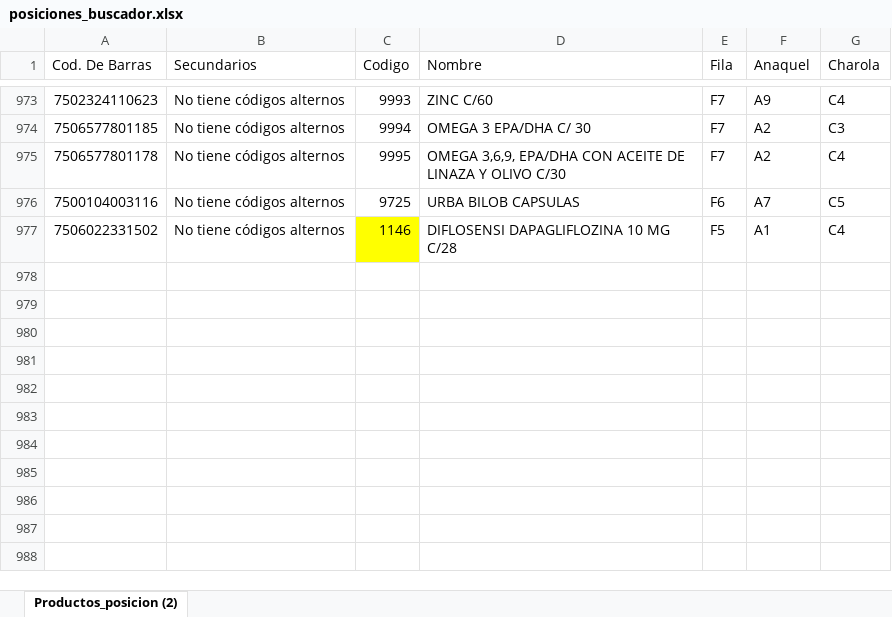
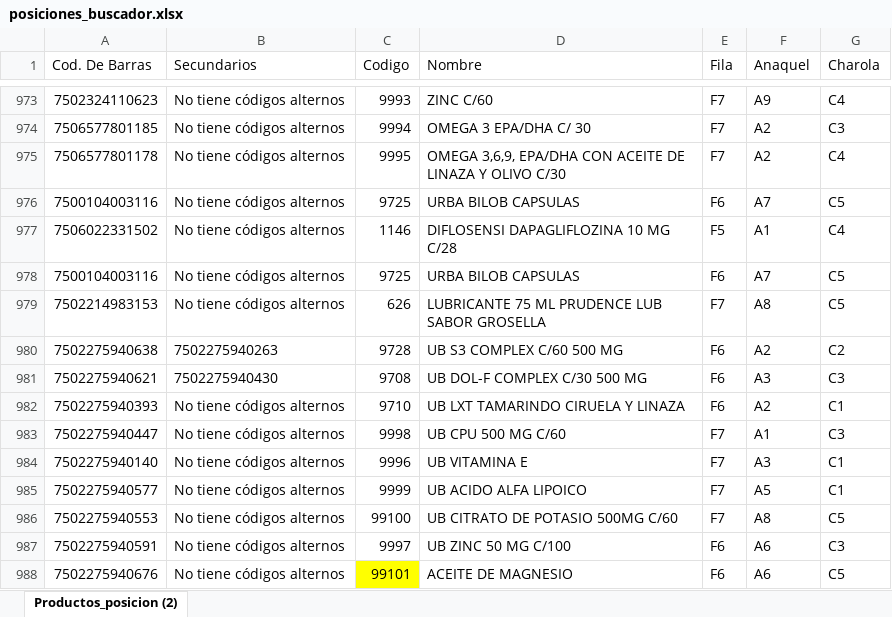
Before and after one commit to retana1885/buscador, an Excel workbook: posiciones_buscador.xlsx, sheet Productos_posicion (2), drawn as a sheet; only a part is shown, gaps mark what is left out; values as stored, in another font and other column widths than the file's, no borders; table styles not drawn; the diff names each change by its address in the sheet, - before the commit and + after, or states it on an @@ line.

Commit message:
se agregan ubicaciones

```diff
--- a/posiciones_buscador.xlsx (sheet Productos_posicion (2))
+++ b/posiciones_buscador.xlsx (sheet Productos_posicion (2))
-C977 fill: #FFFF00
+C977 fill: none
+row 978: 7500104003116 | No tiene códigos alternos | 9725 | URBA BILOB CAPSULAS | F6 | A7 | C5
+row 979: 7502214983153 | No tiene códigos alternos | 626 | LUBRICANTE 75 ML PRUDENCE LUB SABOR GROSELLA | F7 | A8 | C5
+row 980: 7502275940638 | 7502275940263 | 9728 | UB S3 COMPLEX C/60 500 MG | F6 | A2 | C2
+row 981: 7502275940621 | 7502275940430 | 9708 | UB DOL-F COMPLEX C/30 500 MG | F6 | A3 | C3
+row 982: 7502275940393 | No tiene códigos alternos | 9710 | UB LXT TAMARINDO CIRUELA Y LINAZA | F6 | A2 | C1
+row 983: 7502275940447 | No tiene códigos alternos | 9998 | UB CPU 500 MG C/60 | F7 | A1 | C3
+row 984: 7502275940140 | No tiene códigos alternos | 9996 | UB VITAMINA E | F7 | A3 | C1
+row 985: 7502275940577 | No tiene códigos alternos | 9999 | UB ACIDO ALFA LIPOICO | F7 | A5 | C1
+row 986: 7502275940553 | No tiene códigos alternos | 99100 | UB CITRATO DE POTASIO 500MG C/60 | F7 | A8 | C5
+row 987: 7502275940591 | No tiene códigos alternos | 9997 | UB ZINC 50 MG C/100 | F6 | A6 | C3
+row 988: 7502275940676 | No tiene códigos alternos | 99101 | ACEITE DE MAGNESIO | F6 | A6 | C5
```
